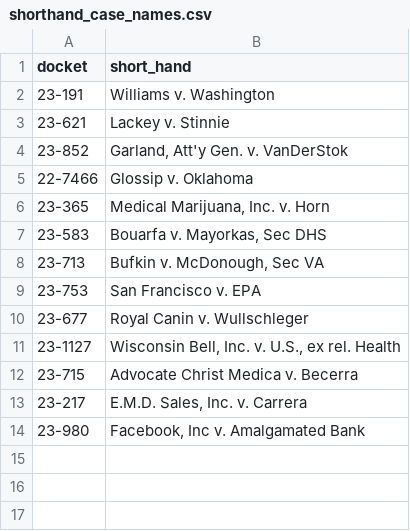
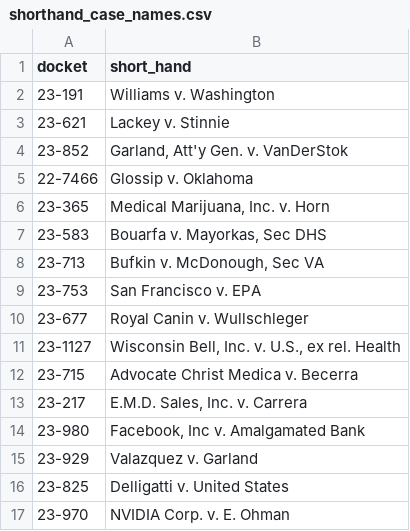
Before and after one commit to JakeTruscott/jaketruscott.github.io, a CSV file: _scotuswatch/oral_argument_oyez/ot_24_arguments/shorthand_case_names.csv, drawn as a sheet.

```diff
--- a/_scotuswatch/oral_argument_oyez/ot_24_arguments/shorthand_case_names.csv
+++ b/_scotuswatch/oral_argument_oyez/ot_24_arguments/shorthand_case_names.csv
@@ -14 +14,4 @@
 23-980,"Facebook, Inc v. Amalgamated Bank"
+23-929,Valazquez v. Garland
+23-825,Delligatti v. United States
+23-970,NVIDIA Corp. v. E. Ohman
```
Also changed, not shown: _scotuswatch/oral_argument_oyez/ot_24_arguments/ot_24_arguments_list.csv, _scotuswatch/oral_argument_oyez/ot_24_arguments/ot_24_media_links.csv, 13 other files.
